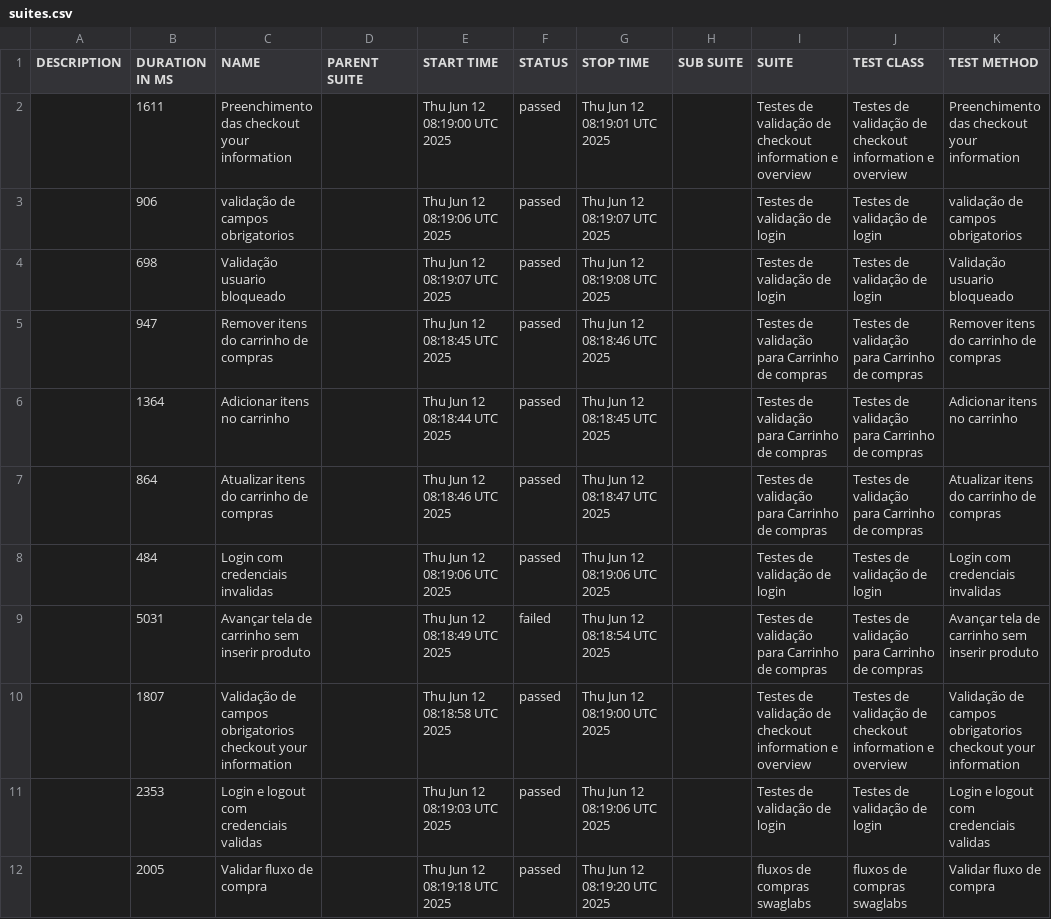
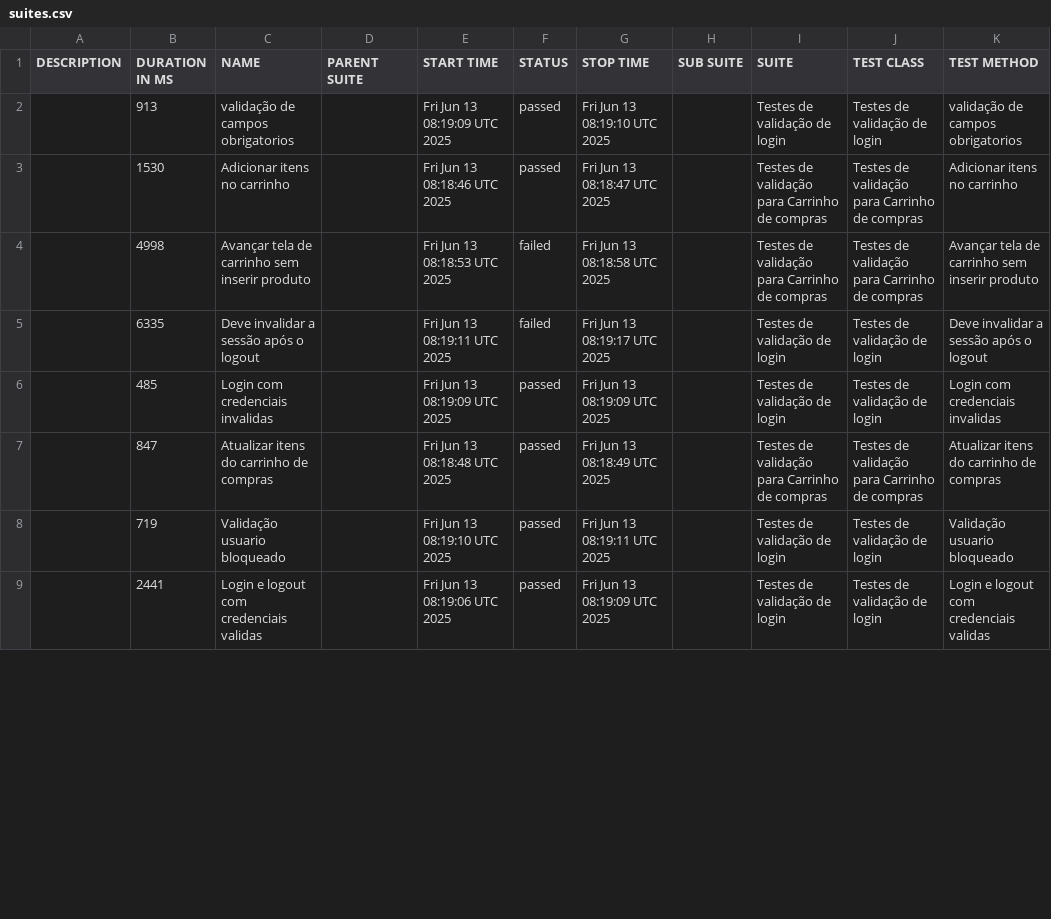
Before and after one commit to DiegoBBarbosa09/Automacao_swaglabs_cypress, a CSV file: data/suites.csv, drawn as a sheet; only a part is shown; the diff covers the shown part only.

```diff
--- a/data/suites.csv
+++ b/data/suites.csv
@@ -1,12 +1,9 @@
 "DESCRIPTION","DURATION IN MS","NAME","PARENT SUITE","START TIME","STATUS","STOP TIME","SUB SUITE","SUITE","TEST CLASS","TEST METHOD"
-"","1611","Preenchimento das checkout your information","","Thu Jun 12 08:19:00 UTC 2025","passed","Thu Jun 12 08:19:01 UTC 2025","","Testes de validação de checkout information e overview","Testes de validação de checkout information e overview","Preenchimento das checkout your information"
-"","906","validação de campos obrigatorios","","Thu Jun 12 08:19:06 UTC 2025","passed","Thu Jun 12 08:19:07 UTC 2025","","Testes de validação de login","Testes de validação de login","validação de campos obrigatorios"
-"","698","Validação usuario bloqueado","","Thu Jun 12 08:19:07 UTC 2025","passed","Thu Jun 12 08:19:08 UTC 2025","","Testes de validação de login","Testes de validação de login","Validação usuario bloqueado"
-"","947","Remover itens do carrinho de compras","","Thu Jun 12 08:18:45 UTC 2025","passed","Thu Jun 12 08:18:46 UTC 2025","","Testes de validação para Carrinho de compras","Testes de validação para Carrinho de compras","Remover itens do carrinho de compras"
-"","1364","Adicionar itens no carrinho","","Thu Jun 12 08:18:44 UTC 2025","passed","Thu Jun 12 08:18:45 UTC 2025","","Testes de validação para Carrinho de compras","Testes de validação para Carrinho de compras","Adicionar itens no carrinho"
-"","864","Atualizar itens do carrinho de compras","","Thu Jun 12 08:18:46 UTC 2025","passed","Thu Jun 12 08:18:47 UTC 2025","","Testes de validação para Carrinho de compras","Testes de validação para Carrinho de compras","Atualizar itens do carrinho de compras"
-"","484","Login com credenciais invalidas","","Thu Jun 12 08:19:06 UTC 2025","passed","Thu Jun 12 08:19:06 UTC 2025","","Testes de validação de login","Testes de validação de login","Login com credenciais invalidas"
-"","5031","Avançar tela de carrinho sem inserir produto","","Thu Jun 12 08:18:49 UTC 2025","failed","Thu Jun 12 08:18:54 UTC 2025","","Testes de validação para Carrinho de compras","Testes de validação para Carrinho de compras","Avançar tela de carrinho sem inserir produto"
-"","1807","Validação de campos obrigatorios checkout your information","","Thu Jun 12 08:18:58 UTC 2025","passed","Thu Jun 12 08:19:00 UTC 2025","","Testes de validação de checkout information e overview","Testes de validação de checkout information e overview","Validação de campos obrigatorios checkout your information"
-"","2353","Login e logout com credenciais validas","","Thu Jun 12 08:19:03 UTC 2025","passed","Thu Jun 12 08:19:06 UTC 2025","","Testes de validação de login","Testes de validação de login","Login e logout com credenciais validas"
-"","2005","Validar fluxo de compra","","Thu Jun 12 08:19:18 UTC 2025","passed","Thu Jun 12 08:19:20 UTC 2025","","fluxos de compras swaglabs","fluxos de compras swaglabs","Validar fluxo de compra"
+"","913","validação de campos obrigatorios","","Fri Jun 13 08:19:09 UTC 2025","passed","Fri Jun 13 08:19:10 UTC 2025","","Testes de validação de login","Testes de validação de login","validação de campos obrigatorios"
+"","1530","Adicionar itens no carrinho","","Fri Jun 13 08:18:46 UTC 2025","passed","Fri Jun 13 08:18:47 UTC 2025","","Testes de validação para Carrinho de compras","Testes de validação para Carrinho de compras","Adicionar itens no carrinho"
+"","4998","Avançar tela de carrinho sem inserir produto","","Fri Jun 13 08:18:53 UTC 2025","failed","Fri Jun 13 08:18:58 UTC 2025","","Testes de validação para Carrinho de compras","Testes de validação para Carrinho de compras","Avançar tela de carrinho sem inserir produto"
+"","6335","Deve invalidar a sessão após o logout","","Fri Jun 13 08:19:11 UTC 2025","failed","Fri Jun 13 08:19:17 UTC 2025","","Testes de validação de login","Testes de validação de login","Deve invalidar a sessão após o logout"
+"","485","Login com credenciais invalidas","","Fri Jun 13 08:19:09 UTC 2025","passed","Fri Jun 13 08:19:09 UTC 2025","","Testes de validação de login","Testes de validação de login","Login com credenciais invalidas"
+"","847","Atualizar itens do carrinho de compras","","Fri Jun 13 08:18:48 UTC 2025","passed","Fri Jun 13 08:18:49 UTC 2025","","Testes de validação para Carrinho de compras","Testes de validação para Carrinho de compras","Atualizar itens do carrinho de compras"
+"","719","Validação usuario bloqueado","","Fri Jun 13 08:19:10 UTC 2025","passed","Fri Jun 13 08:19:11 UTC 2025","","Testes de validação de login","Testes de validação de login","Validação usuario bloqueado"
+"","2441","Login e logout com credenciais validas","","Fri Jun 13 08:19:06 UTC 2025","passed","Fri Jun 13 08:19:09 UTC 2025","","Testes de validação de login","Testes de validação de login","Login e logout com credenciais validas"
```
Also changed, not shown: 4 added rows, 1 removed row and 8 edited cells elsewhere in this file, 43 other files.
